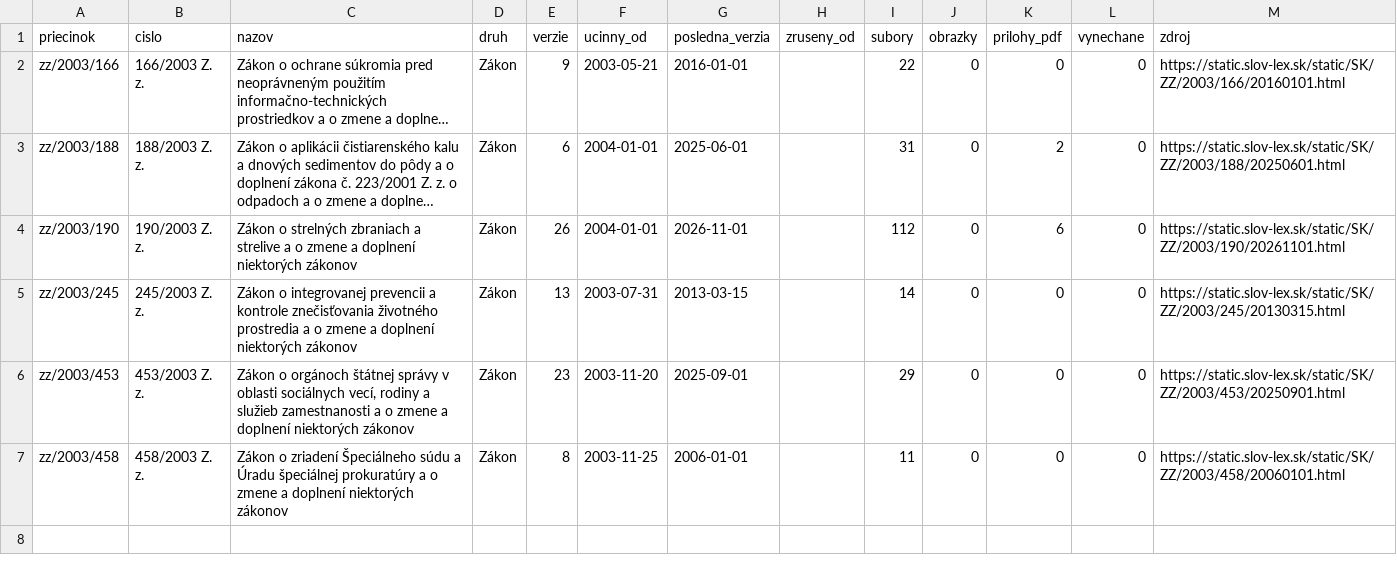
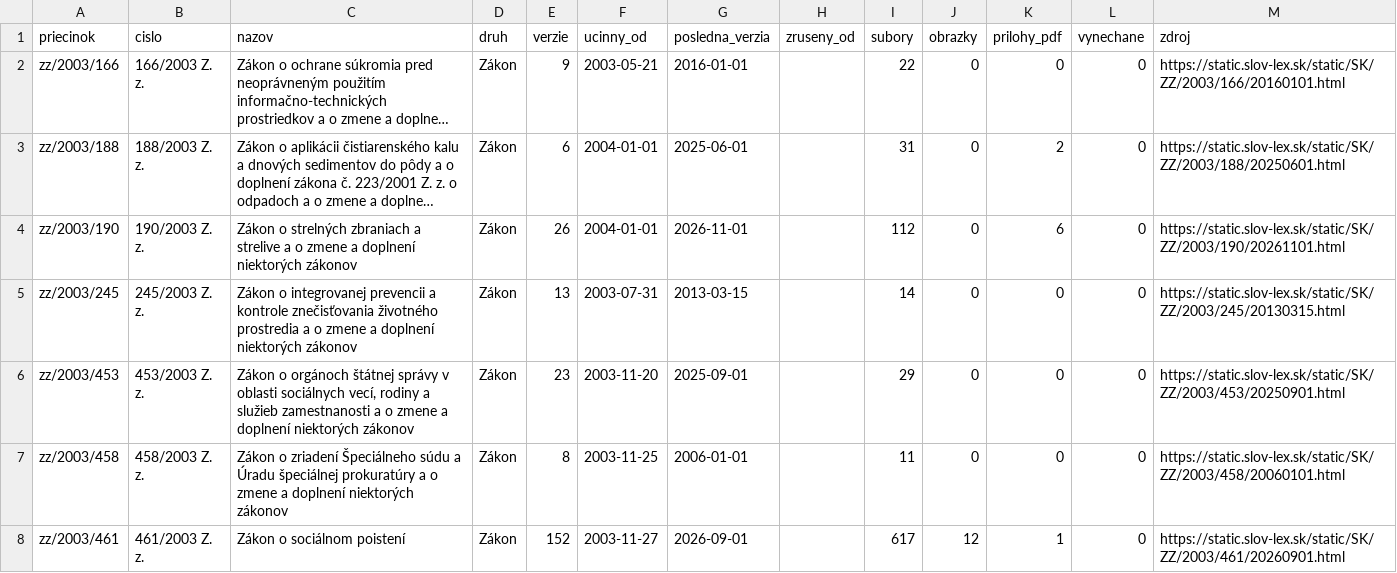
Before and after one commit to lexifina/slovakia-law, a CSV file: data/historia/2003.csv, drawn as a sheet; long unchanged cells end in ….

Commit message:
História predpisov: ďalšie časové verzie 1 účinných predpisov (152 commitov)
Appended the other dated versions of 1 acts held since 2026-11-02 as their current version
(152 commits), data retrieved 2026-11-16: for each act every version Slov-Lex keeps, oldest first,
so its last commit is its newest text. These commits come after the version held before; each carries
the day it took effect (In-force), and readers take the newest commit whose In-force is on or before
the day asked (tools/ku_dnu.py does). Versions before the held one say so in a Backfill: trailer.
data/historia/<year>.csv lists the acts.

In-force: 2026-09-01
Kind: documentation

```diff
--- a/data/historia/2003.csv
+++ b/data/historia/2003.csv
@@ -7 +7,2 @@ zz/2003/453,453/2003 Z. z.,"Zákon o orgánoch štátnej správy v oblasti soci
 zz/2003/458,458/2003 Z. z.,Zákon o zriadení Špeciálneho súdu a Úradu špeciálnej prokuratúry a o zmene a doplnení niektorých zákonov,Zákon,8,2003-11-25,2006-01-01,,11,0,0,0,https://static.slov-lex.sk/static/SK/ZZ/2003/458/20060101.html
+zz/2003/461,461/2003 Z. z.,Zákon o sociálnom poistení,Zákon,152,2003-11-27,2026-09-01,,617,12,1,0,https://static.slov-lex.sk/static/SK/ZZ/2003/461/20260901.html
```
